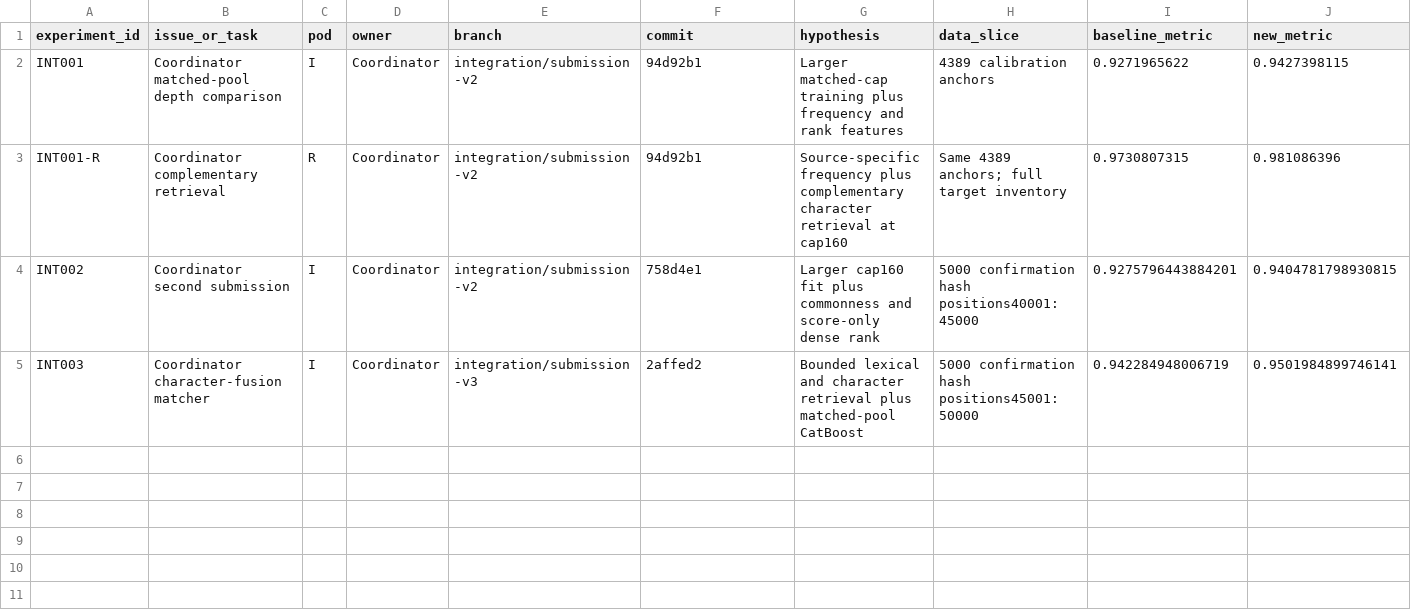
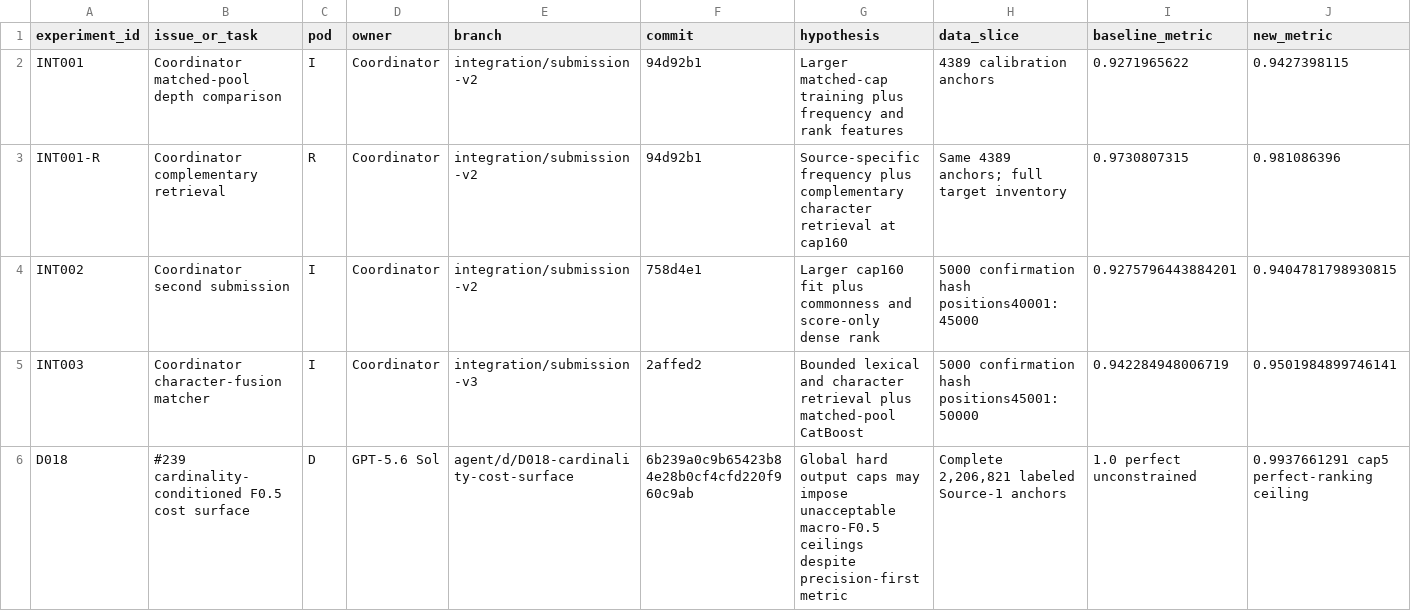
Before and after one commit to sting-raider/Team-517-ML, a TSV file: experiments/REGISTRY.tsv, drawn as a sheet; only a part is shown; rows hold the shown columns only; the diff names each change by its address in the sheet, - before the commit and + after, or states it on an @@ line.

Commit message:
Register D018 cardinality cost audit

```diff
--- a/experiments/REGISTRY.tsv
+++ b/experiments/REGISTRY.tsv
+row 6: D018 | #239 cardinality-conditioned F0.5 cost surface | D | GPT-5.6 Sol | agent/d/D018-cardinality-cost-surface | 6b239a0c9b65423b84e28b0cf4cfd220f960c9ab | Global hard output caps may impose unacceptable macro-F0.5 ceilings despite precision-first metric | Complete 2,206,821 labeled Source-1 anchors | 1.0 perfect unconstrained | 0.9937661291 cap5 perfect-ranking ceiling
```
